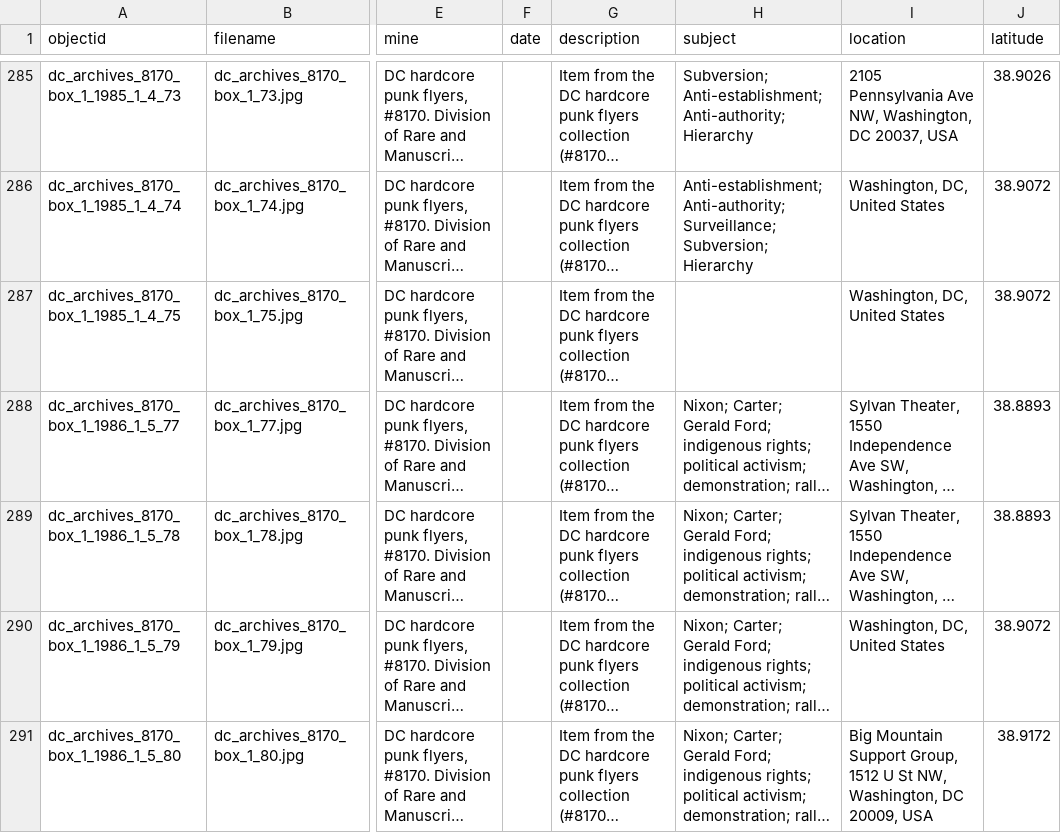
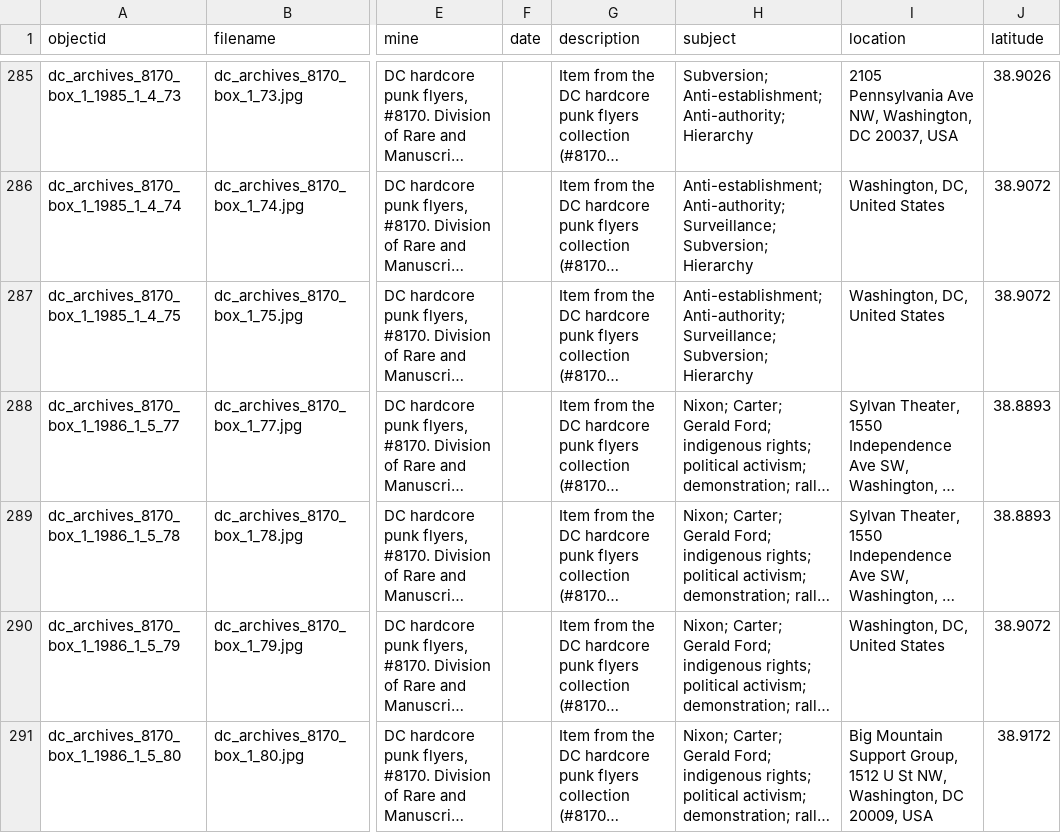
Before and after one commit to catherinefrank101/war_on_the_boulevard, a CSV file: _data/posters.csv, drawn as a sheet; only a part is shown, gaps mark what is left out; long unchanged cells end in …; the diff covers the shown part only; the diff names each change by its address in the sheet, - before the commit and + after, or states it on an @@ line.

Commit message:
Add files via upload

```diff
--- a/_data/posters.csv
+++ b/_data/posters.csv
-H287 (subject): (empty)
+H287 (subject): Anti-establishment; Anti-authority; Surveillance; Subversion; Hierarchy
```
Also changed, not shown: 9 edited cells elsewhere in this file.
